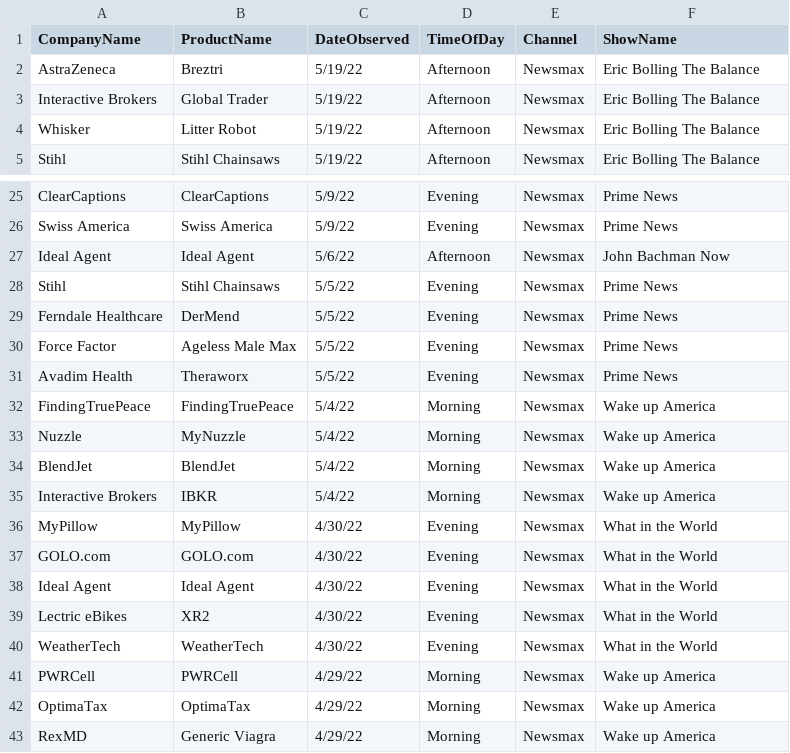
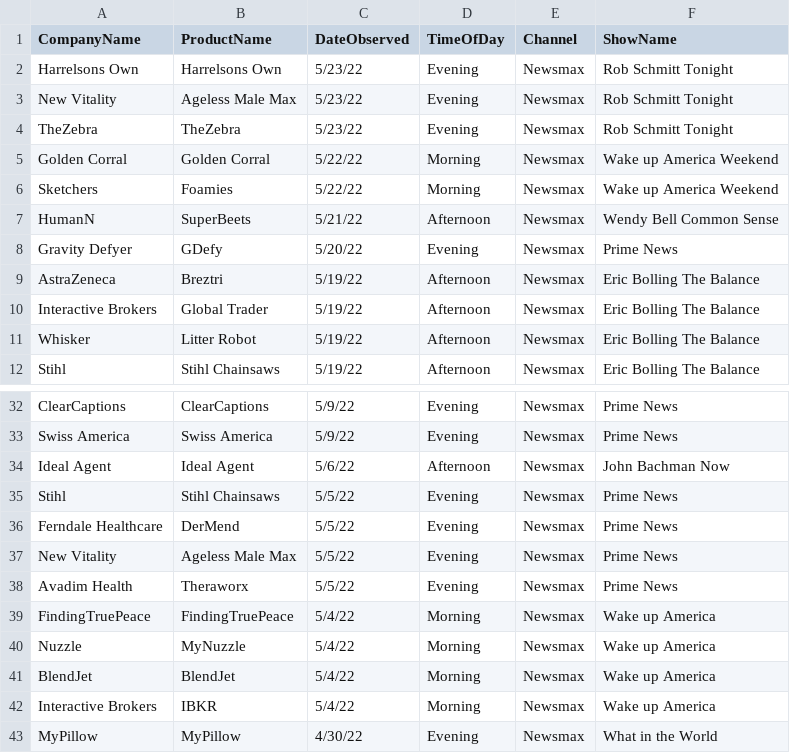
Before and after one commit to whoadvertiseson/whoadvertiseson, a CSV file: Newsmax/Newsmax_ObservedAdvertisements.csv, drawn as a sheet; only a part is shown, gaps mark what is left out; the shorter side is filled out with more unchanged rows.

```diff
--- a/Newsmax/Newsmax_ObservedAdvertisements.csv
+++ b/Newsmax/Newsmax_ObservedAdvertisements.csv
@@ -1,2 +1,9 @@
 CompanyName,ProductName,DateObserved,TimeOfDay,Channel,ShowName
+Harrelsons Own,Harrelsons Own,5/23/22,Evening,Newsmax,Rob Schmitt Tonight
+New Vitality,Ageless Male Max,5/23/22,Evening,Newsmax,Rob Schmitt Tonight
+TheZebra,TheZebra,5/23/22,Evening,Newsmax,Rob Schmitt Tonight
+Golden Corral,Golden Corral,5/22/22,Morning,Newsmax,Wake up America Weekend
+Sketchers,Foamies,5/22/22,Morning,Newsmax,Wake up America Weekend
+HumanN,SuperBeets,5/21/22,Afternoon,Newsmax,Wendy Bell Common Sense
+Gravity Defyer,GDefy,5/20/22,Evening,Newsmax,Prime News
 AstraZeneca,Breztri,5/19/22,Afternoon,Newsmax,Eric Bolling The Balance
@@ -29,3 +36,3 @@ Stihl,Stihl Chainsaws,5/5/22,Evening,Newsmax,Prime News
 Ferndale Healthcare ,DerMend,5/5/22,Evening,Newsmax,Prime News
-Force Factor,Ageless Male Max,5/5/22,Evening,Newsmax,Prime News
+New Vitality,Ageless Male Max,5/5/22,Evening,Newsmax,Prime News
 Avadim Health,Theraworx,5/5/22,Evening,Newsmax,Prime News
```
Also changed, not shown: Newsmax/Newsmax_RecentTopAdvertisers.csv, 1 other file.
